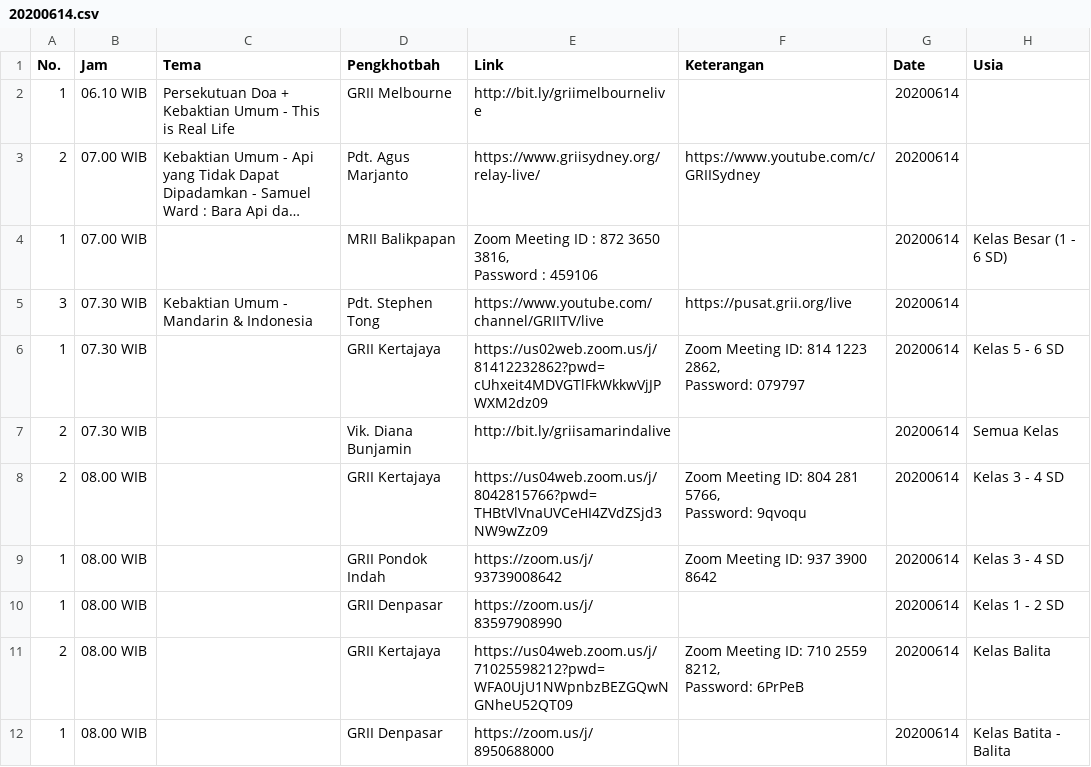
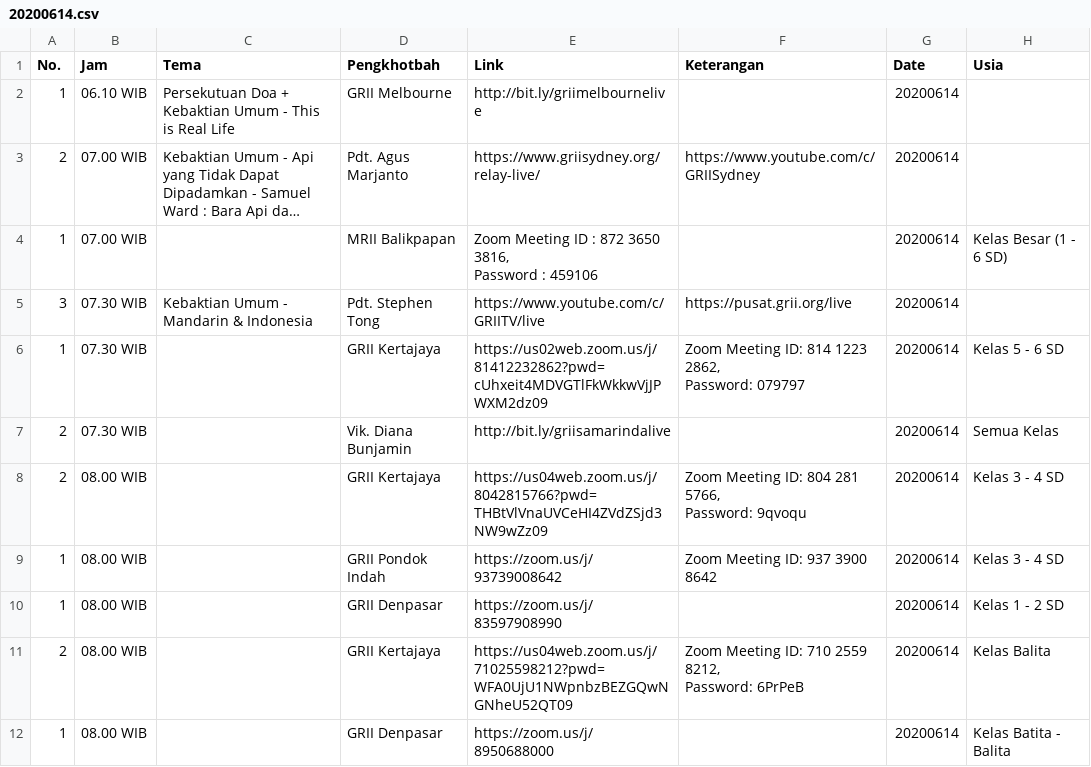
Before and after one commit to jadwal-grii-online/jadwal-grii-online.github.io, a CSV file: data/20200614.csv, drawn as a sheet; only a part is shown; long unchanged cells end in ….

```diff
--- a/data/20200614.csv
+++ b/data/20200614.csv
@@ -5,3 +5,3 @@ No.,Jam,Tema,Pengkhotbah,Link,Keterangan,Date,Usia
 Password : 459106",,20200614,Kelas Besar (1 - 6 SD)
-3,07.30 WIB,Kebaktian Umum - Mandarin & Indonesia,Pdt. Stephen Tong,https://www.youtube.com/channel/GRIITV/live,https://pusat.grii.org/live,20200614,
+3,07.30 WIB,Kebaktian Umum - Mandarin & Indonesia,Pdt. Stephen Tong,https://www.youtube.com/c/GRIITV/live,https://pusat.grii.org/live,20200614,
 1,07.30 WIB,,GRII Kertajaya,https://us02web.zoom.us/j/81412232862?pwd=cUhxeit4MDVGTlFkWkkwVjJPWXM2dz09,"Zoom Meeting ID: 814 1223 2862,
```
Also changed, not shown: 15 other files.
